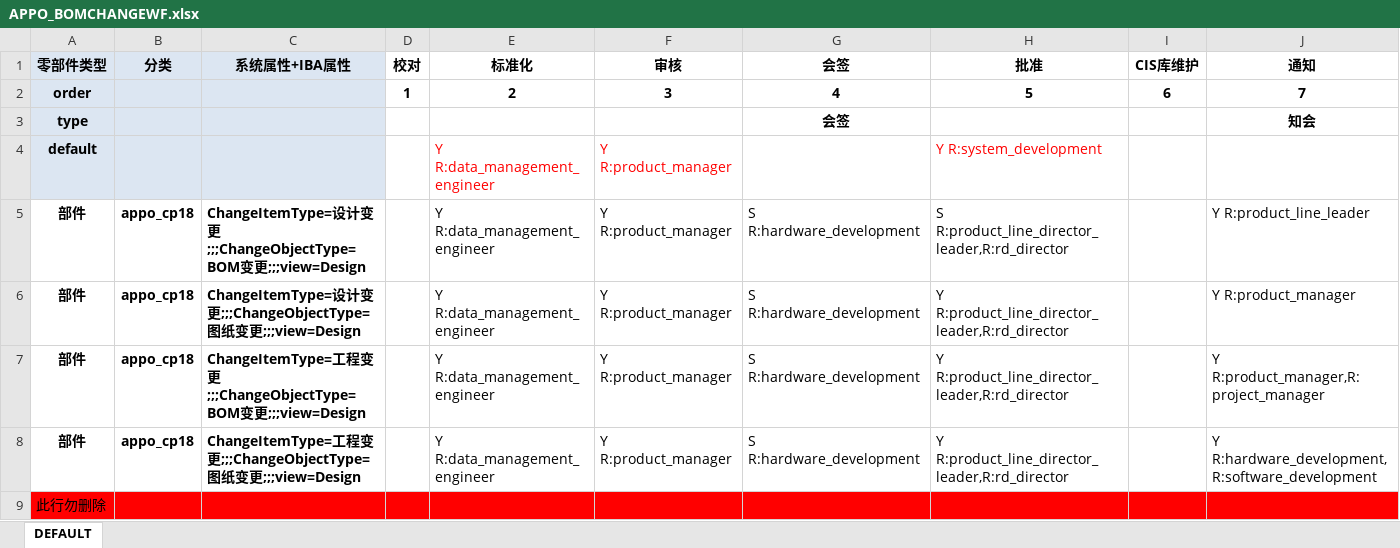
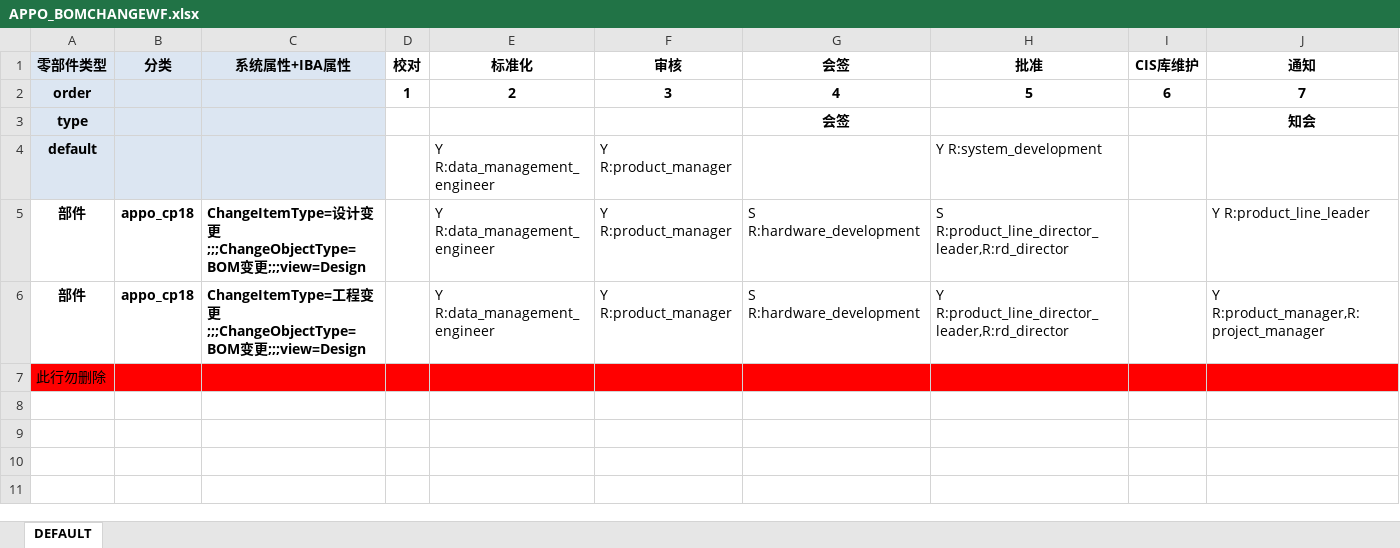
Before and after one commit to 18823396212/GFGO, an Excel workbook: codebase/ext/generic/cfg/APPO_BOMCHANGEWF.xlsx, sheet DEFAULT, drawn as a sheet; values as stored, in another font and other column widths than the file's, no borders; the diff names each change by its address in the sheet, - before the commit and + after, or states it on an @@ line.

```diff
--- a/codebase/ext/generic/cfg/APPO_BOMCHANGEWF.xlsx (sheet DEFAULT)
+++ b/codebase/ext/generic/cfg/APPO_BOMCHANGEWF.xlsx (sheet DEFAULT)
-E4:F4 text colour: #FF0000
+E4:F4 text colour: black
-H4 text colour: #FF0000
+H4 text colour: black
-row 6: 部件 | appo_cp18 | ChangeItemType=设计变更;;;ChangeObjectType=图纸变更;;;view=Design |  | Y R:data_management_engineer | Y R:product_manager | S R:hardware_development | Y R:product_line_director_leader,R:rd_director |  | Y R:product_manager
-row 8: 部件 | appo_cp18 | ChangeItemType=工程变更;;;ChangeObjectType=图纸变更;;;view=Design |  | Y R:data_management_engineer | Y R:product_manager | S R:hardware_development | Y R:product_line_director_leader,R:rd_director |  | Y R:hardware_development,R:software_development
```
Also changed, not shown: 2 other files.
